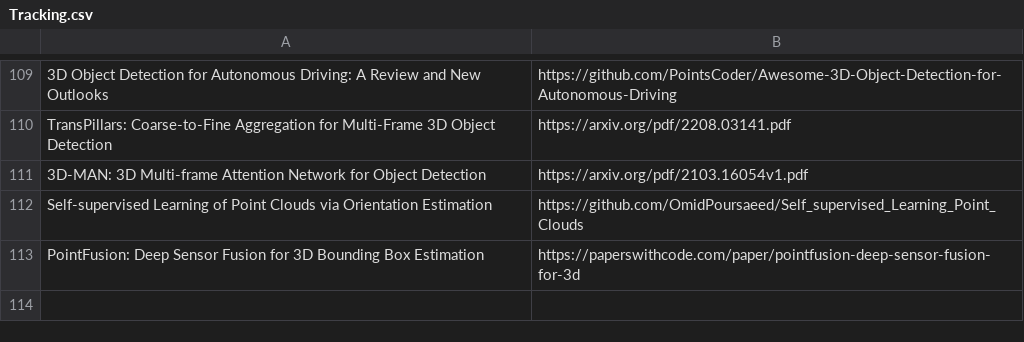
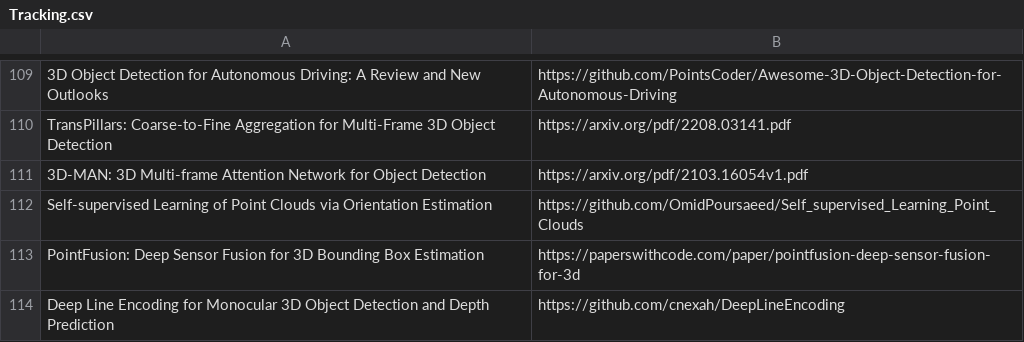
Before and after one commit to shanmo/awesome-object-slam, a CSV file: Tracking.csv, drawn as a sheet; only a part is shown, gaps mark what is left out.

Commit message:
add

```diff
--- a/Tracking.csv
+++ b/Tracking.csv
@@ -113 +113,2 @@ Self-supervised Learning of Point Clouds via Orientation Estimation,https://gith
 PointFusion: Deep Sensor Fusion for 3D Bounding Box Estimation,https://paperswithcode.com/paper/pointfusion-deep-sensor-fusion-for-3d
+Deep Line Encoding for Monocular 3D Object Detection and Depth Prediction,https://github.com/cnexah/DeepLineEncoding
```
